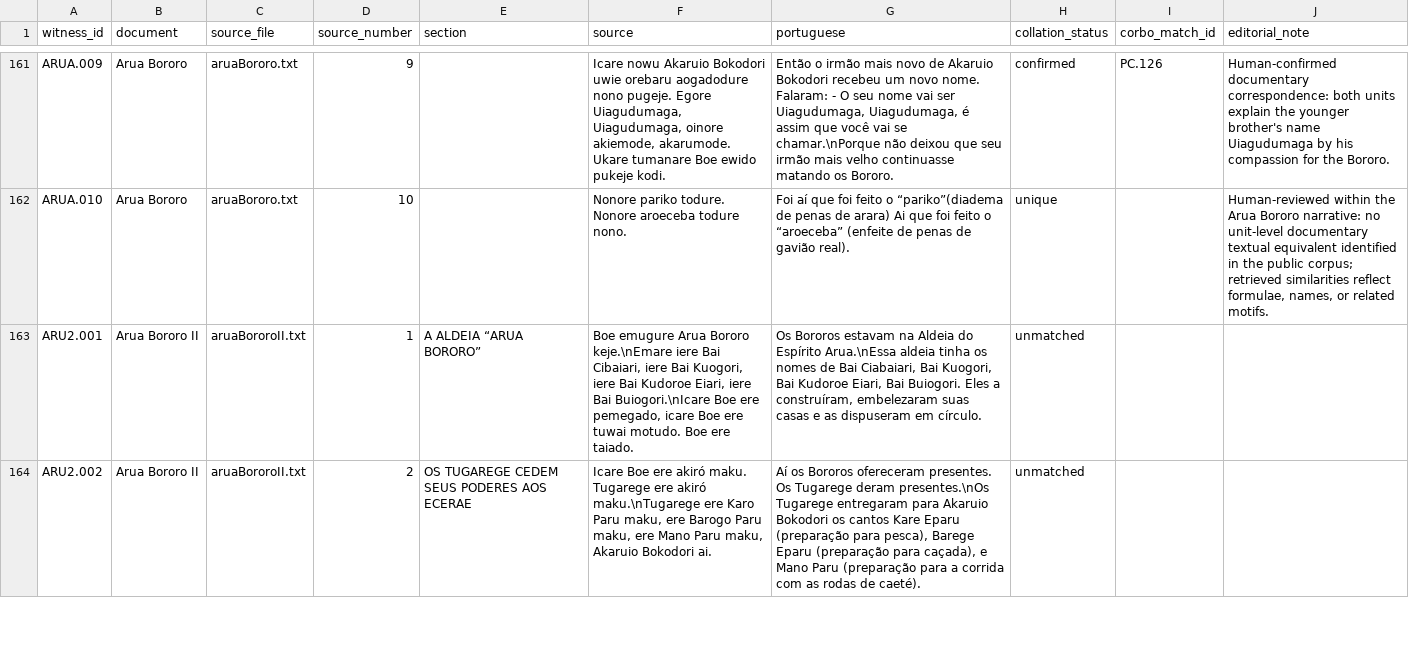
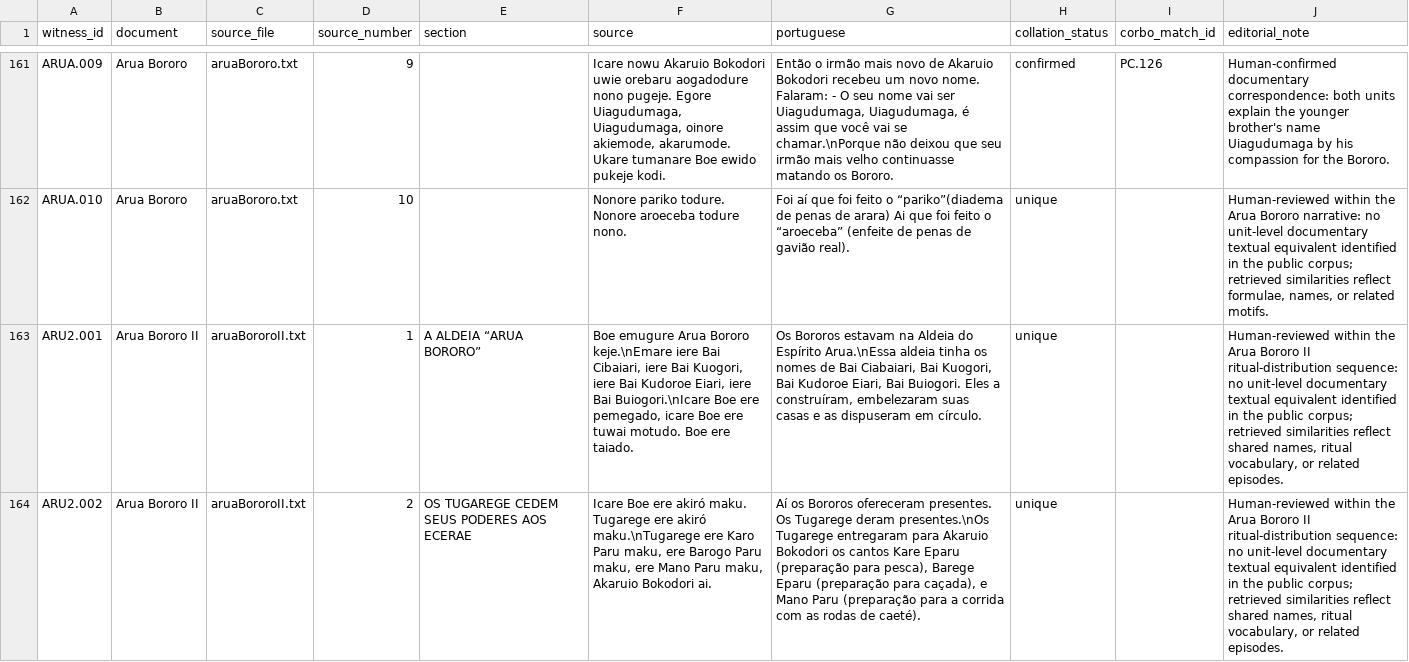
Before and after one commit to LanguageStructure/Bororo-Corpus, a TSV file: CorBo_vNext/texts/historia-mitica/archive_parallel_witnesses.tsv, drawn as a sheet; only a part is shown, gaps mark what is left out; the diff covers the shown part only; the diff names each change by its address in the sheet, - before the commit and + after, or states it on an @@ line.

Commit message:
Complete human collation of Arua Bororo II witness

```diff
--- a/CorBo_vNext/texts/historia-mitica/archive_parallel_witnesses.tsv
+++ b/CorBo_vNext/texts/historia-mitica/archive_parallel_witnesses.tsv
-H163:H164 (collation_status): unmatched
+H163:H164 (collation_status): unique
-J163:J164 (editorial_note): (empty)
+J163:J164 (editorial_note): Human-reviewed within the Arua Bororo II ritual-distribution sequence: no unit-level documentary textual equivalent identified in the public corpus; retrieved similarities reflect shared names, ritual vocabulary, or related episodes.
```
Also changed, not shown: 12 edited cells elsewhere in this file.
